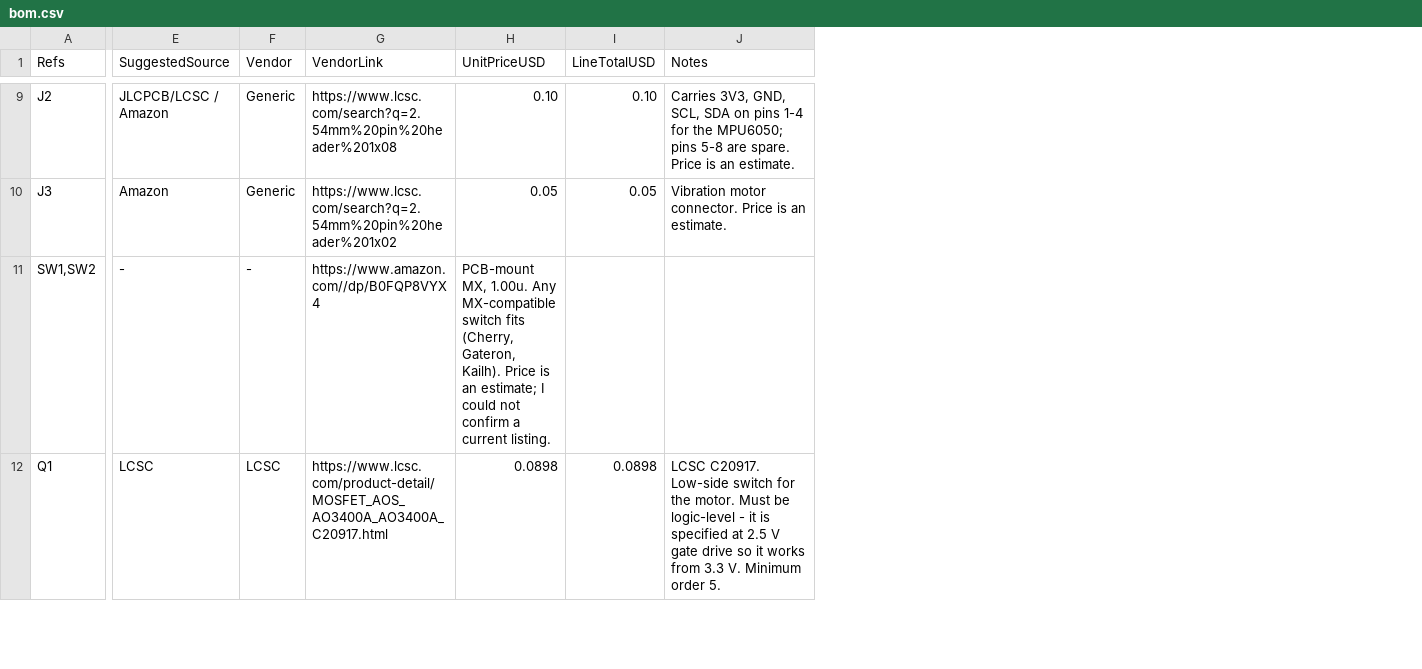
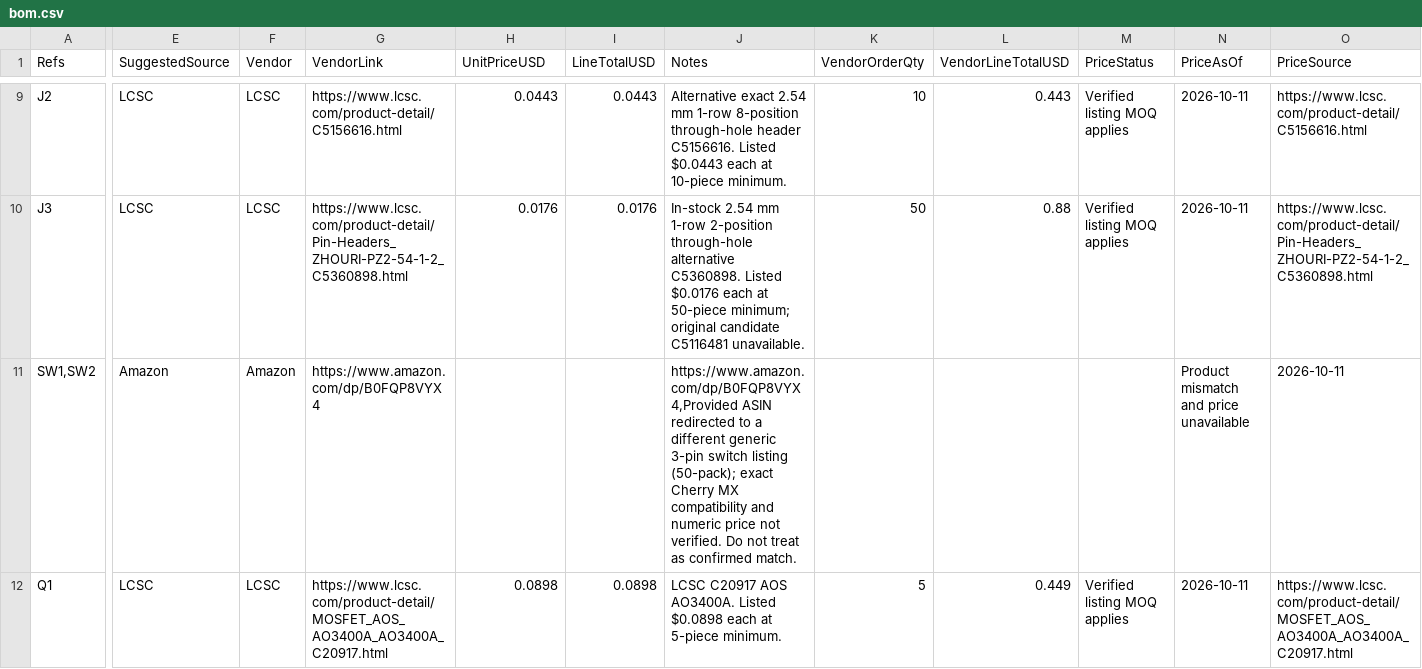
Before and after one commit to Tomer-Sagie/Starbie, a CSV file: bom.csv, drawn as a sheet; only a part is shown, gaps mark what is left out; the diff covers the shown part only; the diff names each change by its address in the sheet, - before the commit and + after, or states it on an @@ line.

```diff
--- a/bom.csv
+++ b/bom.csv
+column K (VendorOrderQty), rows 9-12: 10 | 50 |  | 5
+column L (VendorLineTotalUSD), rows 9-12: 0.443 | 0.88 |  | 0.449
+column M (PriceStatus), rows 9-12: Verified listing MOQ applies | Verified listing MOQ applies |  | Verified listing MOQ applies
+column N (PriceAsOf), rows 9-12: 2026-10-11 | 2026-10-11 | Product mismatch and price unavailable | 2026-10-11
+column O (PriceSource), rows 9-12: https://www.lcsc.com/product-detail/C5156616.html | https://www.lcsc.com/product-detail/Pin-Headers_ZHOURI-PZ2-54-1-2_C5360898.html | 2026-10-11 | https://www.lcsc.com/product-detail/MOSFET_AOS_AO3400A_AO3400A_C20917.html
-E9 (SuggestedSource): JLCPCB/LCSC / Amazon
+E9 (SuggestedSource): LCSC
-F9:F10 (Vendor): Generic
+F9:F10 (Vendor): LCSC
-G9 (VendorLink): https://www.lcsc.com/search?q=2.54mm%20pin%20header%201x08
+G9 (VendorLink): https://www.lcsc.com/product-detail/C5156616.html
-H9 (UnitPriceUSD): 0.10
+H9 (UnitPriceUSD): 0.0443
-I9 (LineTotalUSD): 0.10
+I9 (LineTotalUSD): 0.0443
-J9 (Notes): Carries 3V3, GND, SCL, SDA on pins 1-4 for the MPU6050; pins 5-8 are spare. Price is an estimate.
+J9 (Notes): Alternative exact 2.54 mm 1-row 8-position through-hole header C5156616. Listed $0.0443 each at 10-piece minimum.
-E10 (SuggestedSource): Amazon
+E10 (SuggestedSource): LCSC
-G10 (VendorLink): https://www.lcsc.com/search?q=2.54mm%20pin%20header%201x02
+G10 (VendorLink): https://www.lcsc.com/product-detail/Pin-Headers_ZHOURI-PZ2-54-1-2_C5360898.html
-H10 (UnitPriceUSD): 0.05
+H10 (UnitPriceUSD): 0.0176
-I10 (LineTotalUSD): 0.05
+I10 (LineTotalUSD): 0.0176
-J10 (Notes): Vibration motor connector. Price is an estimate.
+J10 (Notes): In-stock 2.54 mm 1-row 2-position through-hole alternative C5360898. Listed $0.0176 each at 50-piece minimum; original candidate C5116481 unavailable.
-E11 (SuggestedSource): -
+E11 (SuggestedSource): Amazon
-F11 (Vendor): -
+F11 (Vendor): Amazon
-G11 (VendorLink): https://www.amazon.com//dp/B0FQP8VYX4
+G11 (VendorLink): https://www.amazon.com/dp/B0FQP8VYX4
-H11 (UnitPriceUSD): PCB-mount MX, 1.00u. Any MX-compatible switch fits (Cherry, Gateron, Kailh). Price is an estimate; I could not confirm a current listing.
+H11 (UnitPriceUSD): (empty)
-J11 (Notes): (empty)
+J11 (Notes): https://www.amazon.com/dp/B0FQP8VYX4,Provided ASIN redirected to a different generic 3-pin switch listing (50-pack); exact Cherry MX compatibility and numeric price not verified. Do not treat as confirmed match.
-J12 (Notes): LCSC C20917. Low-side switch for the motor. Must be logic-level - it is specified at 2.5 V gate drive so it works from 3.3 V. Minimum order 5.
+J12 (Notes): LCSC C20917 AOS AO3400A. Listed $0.0898 each at 5-piece minimum.
```
Also changed, not shown: 3 added rows, 3 removed rows and 61 edited cells elsewhere in this file, 3 other files.
